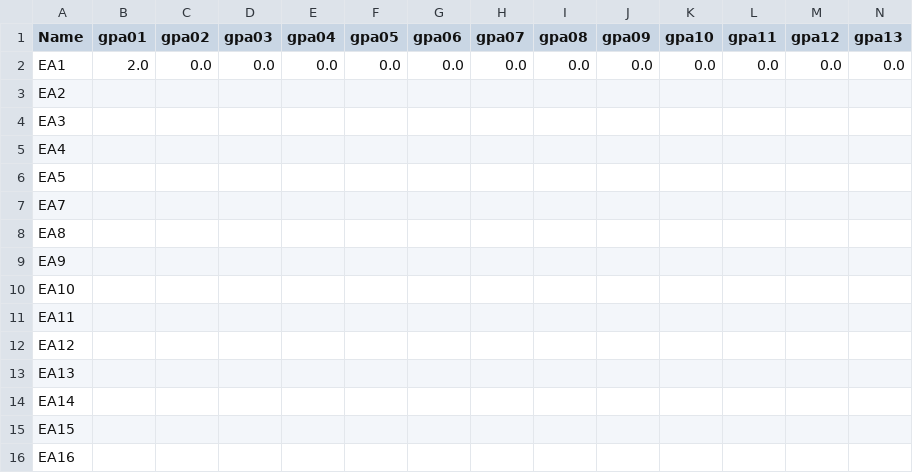
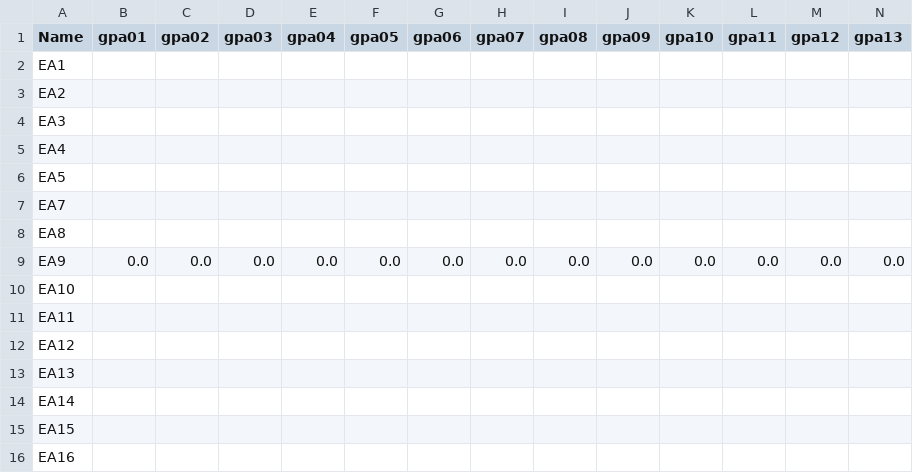
Before and after one commit to Clement-RR/MCMAPP, a CSV file: uploads/pa_pi.csv, drawn as a sheet; only a part is shown; removed rows and columns are numbered as before the commit, all else as after; rows hold the shown columns only; the diff names each change by its address in the sheet, - before the commit and + after, or states it on an @@ line.

```diff
--- a/uploads/pa_pi.csv
+++ b/uploads/pa_pi.csv
-row 2: EA1 | 2.0 | 0.0 | 0.0 | 0.0 | 0.0 | 0.0 | 0.0 | 0.0 | 0.0 | 0.0 | 0.0 | 0.0 | 0.0
+row 2: EA1
-row 9: EA9
+row 9: EA9 | 0.0 | 0.0 | 0.0 | 0.0 | 0.0 | 0.0 | 0.0 | 0.0 | 0.0 | 0.0 | 0.0 | 0.0 | 0.0
```
Also changed, not shown: uploads/change_attribute.csv, uploads/change_vector.csv, 3 other files.
